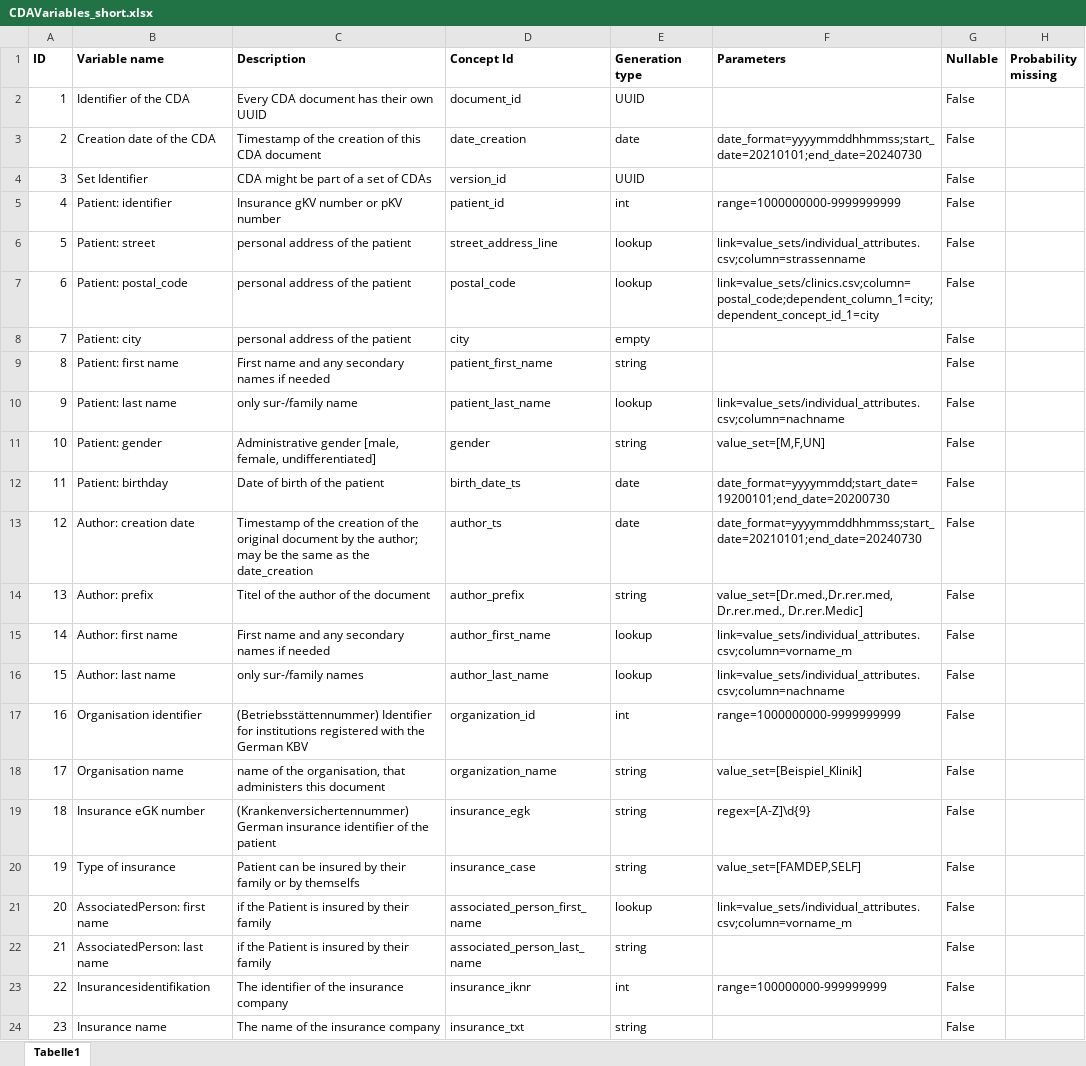
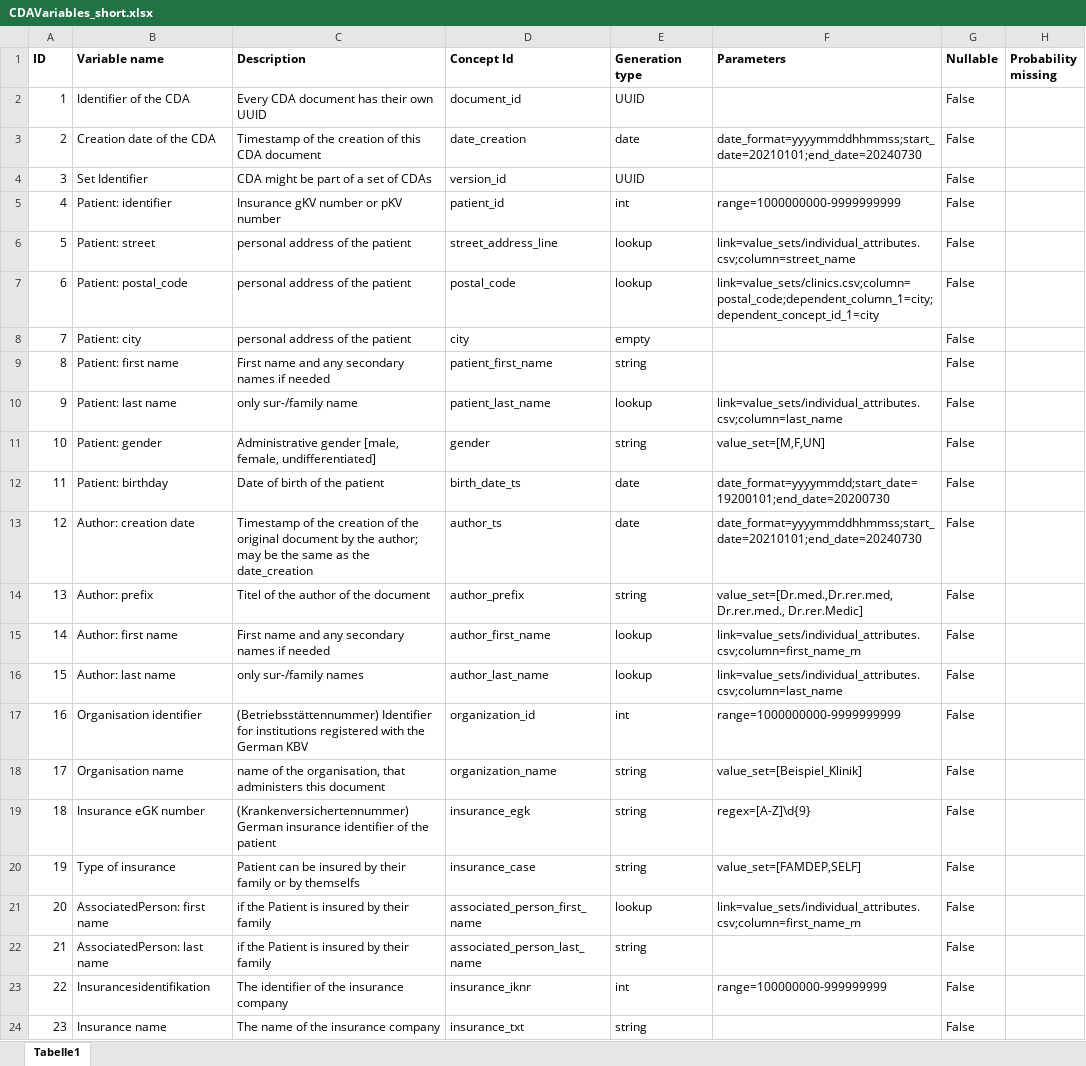
Before and after one commit to aktin/cda-test-data-generator, an Excel workbook: resources/CDAVariables_short.xlsx, sheet Tabelle1, drawn as a sheet; only a part is shown; values as stored, in another font and other column widths than the file's, no borders; the diff names each change by its address in the sheet, - before the commit and + after, or states it on an @@ line.

Commit message:
Change all german column names to english. Remove unnecessary csv

```diff
--- a/resources/CDAVariables_short.xlsx (sheet Tabelle1)
+++ b/resources/CDAVariables_short.xlsx (sheet Tabelle1)
-F6 (Parameters): link=value_sets/individual_attributes.csv;column=strassenname
+F6 (Parameters): link=value_sets/individual_attributes.csv;column=street_name
-F10 (Parameters): link=value_sets/individual_attributes.csv;column=nachname
+F10 (Parameters): link=value_sets/individual_attributes.csv;column=last_name
-F15 (Parameters): link=value_sets/individual_attributes.csv;column=vorname_m
+F15 (Parameters): link=value_sets/individual_attributes.csv;column=first_name_m
-F16 (Parameters): link=value_sets/individual_attributes.csv;column=nachname
+F16 (Parameters): link=value_sets/individual_attributes.csv;column=last_name
-F21 (Parameters): link=value_sets/individual_attributes.csv;column=vorname_m
+F21 (Parameters): link=value_sets/individual_attributes.csv;column=first_name_m
```
Also changed, not shown: 3 other files.
